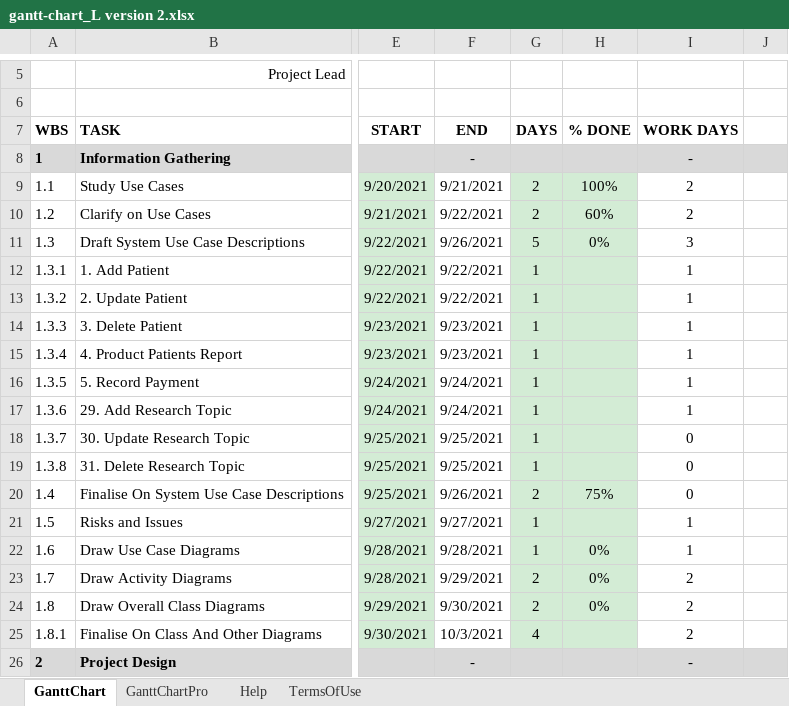
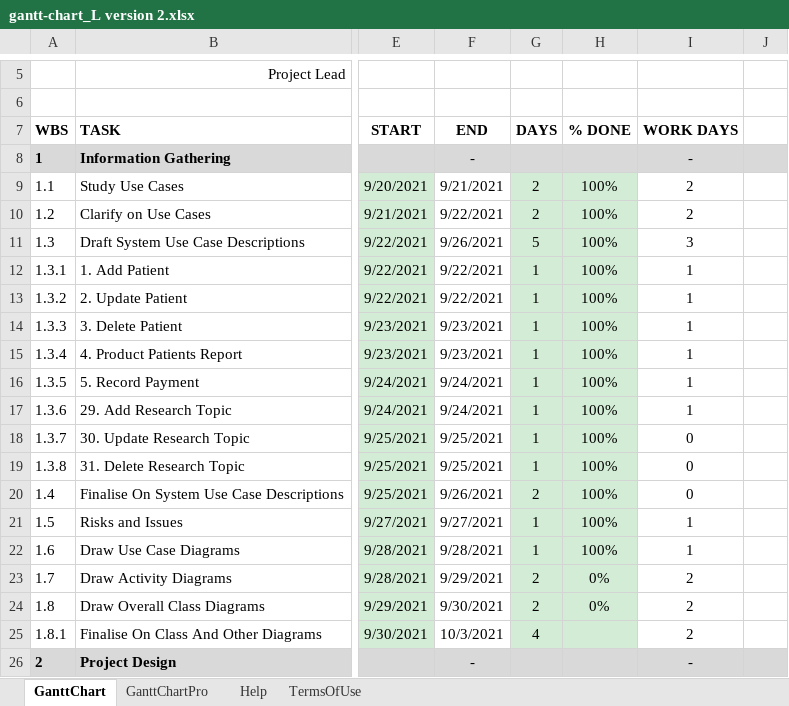
Before and after one commit to fairuz87/HTCS5607, an Excel workbook: gantt-chart_L version 2.xlsx, sheet GanttChart, drawn as a sheet; only a part is shown, gaps mark what is left out; values as stored, in another font and other column widths than the file's, no borders; charts and pictures and conditional formats not drawn; the diff names each change by its address in the sheet, - before the commit and + after, or states it on an @@ line.

Commit message:
Update gantt-chart_L version 2.xlsx

```diff
--- a/gantt-chart_L version 2.xlsx (sheet GanttChart)
+++ b/gantt-chart_L version 2.xlsx (sheet GanttChart)
-H10: 60%
+H10: 100%
-H11: 0%
+H11: 100%
-H12:H19: (empty)
+H12:H19: 100%
-H20: 75%
+H20: 100%
-H21: (empty)
+H21: 100%
-H22: 0%
+H22: 100%
```
